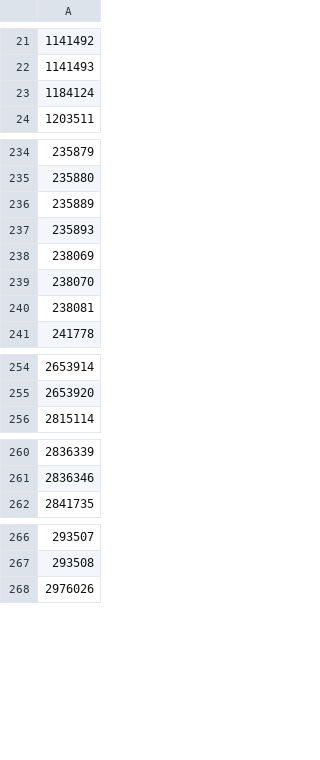
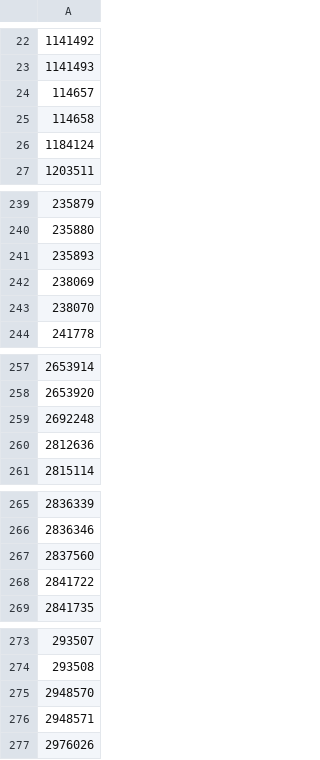
Before and after one commit to robinschmid/microbe_masst, a CSV file: trees/plant_masst_tree/nodes_to_remove.csv, drawn as a sheet; only a part is shown, gaps mark what is left out; removed rows and columns are numbered as before the commit, all else as after; the diff covers the shown part only; the diff names each change by its address in the sheet, - before the commit and + after, or states it on an @@ line.

```diff
--- a/trees/plant_masst_tree/nodes_to_remove.csv
+++ b/trees/plant_masst_tree/nodes_to_remove.csv
+row 24: 114657
+row 25: 114658
-row 236: 235889
-row 240: 238081
+row 259: 2692248
+row 260: 2812636
+row 267: 2837560
+row 268: 2841722
+row 275: 2948570
+row 276: 2948571
```
Also changed, not shown: 10 added rows and 1 removed row elsewhere in this file, trees/plant_masst_tree/Extracted_nodes_plant.csv, 16 other files.
